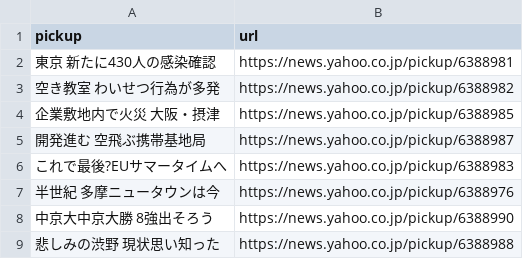
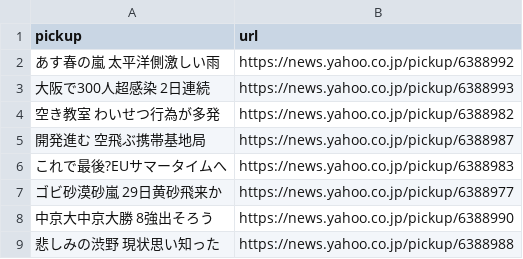
Before and after one commit to kazuki-oshino/scraping_my_news, a CSV file: yahoo.csv, drawn as a sheet.

```diff
--- a/yahoo.csv
+++ b/yahoo.csv
@@ -1,8 +1,8 @@
 pickup,url
-東京 新たに430人の感染確認,https://news.yahoo.co.jp/pickup/6388981
+あす春の嵐 太平洋側激しい雨,https://news.yahoo.co.jp/pickup/6388992
+大阪で300人超感染 2日連続,https://news.yahoo.co.jp/pickup/6388993
 空き教室 わいせつ行為が多発,https://news.yahoo.co.jp/pickup/6388982
-企業敷地内で火災 大阪・摂津,https://news.yahoo.co.jp/pickup/6388985
 開発進む 空飛ぶ携帯基地局,https://news.yahoo.co.jp/pickup/6388987
 これで最後?EUサマータイムへ,https://news.yahoo.co.jp/pickup/6388983
-半世紀 多摩ニュータウンは今,https://news.yahoo.co.jp/pickup/6388976
+ゴビ砂漠砂嵐 29日黄砂飛来か,https://news.yahoo.co.jp/pickup/6388977
 中京大中京大勝 8強出そろう,https://news.yahoo.co.jp/pickup/6388990
```
